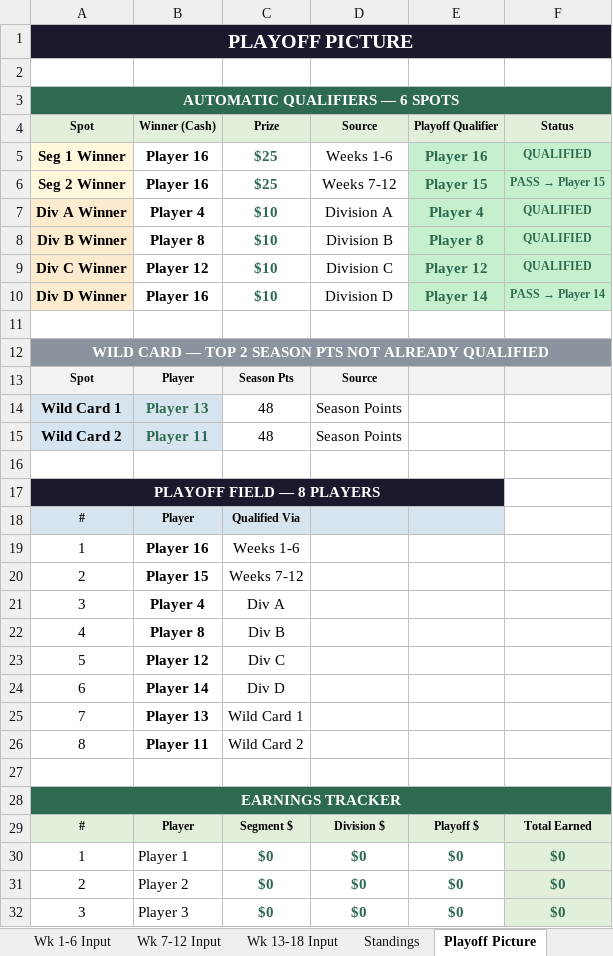
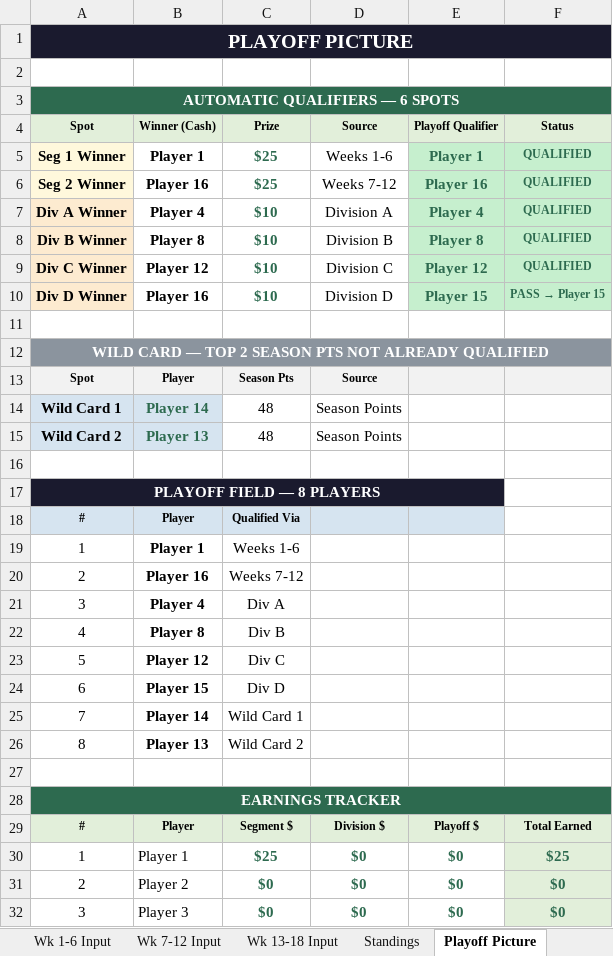
Before and after one commit to eloeser-1147/NFL-Picks-League, an Excel workbook: NFL_Picks_League_Tracker.xlsx, sheet Playoff Picture, drawn as a sheet; only a part is shown; values as stored, in another font and other column widths than the file's, no borders; the diff covers the shown part only; the diff names each change by its address in the sheet, - before the commit and + after, or states it on an @@ line.

```diff
--- a/NFL_Picks_League_Tracker.xlsx (sheet Playoff Picture)
+++ b/NFL_Picks_League_Tracker.xlsx (sheet Playoff Picture)
-B5: Player 16
+B5: Player 1
-E5: Player 16
+E5: Player 1
-E6: Player 15
+E6: Player 16
@@ F6: PASS → Player 15 → QUALIFIED @@
-E10: Player 14
+E10: Player 15
@@ F10: PASS → Player 14 → PASS → Player 15 @@
-B14: Player 13
+B14: Player 14
-B15: Player 11
+B15: Player 13
-B19: Player 16
+B19: Player 1
-B20: Player 15
+B20: Player 16
-B24: Player 14
+B24: Player 15
-B25: Player 13
+B25: Player 14
-B26: Player 11
+B26: Player 13
-C30: $0
+C30: $25
-F30: $0
+F30: $25
```
Also changed, not shown: 8 edited cells elsewhere in this sheet, sheet Playoff Finals, sheet Standings, sheet Helper, sheet Playoff Wild Card, sheet Wk 1-6 Input, formulas that keep their value.
